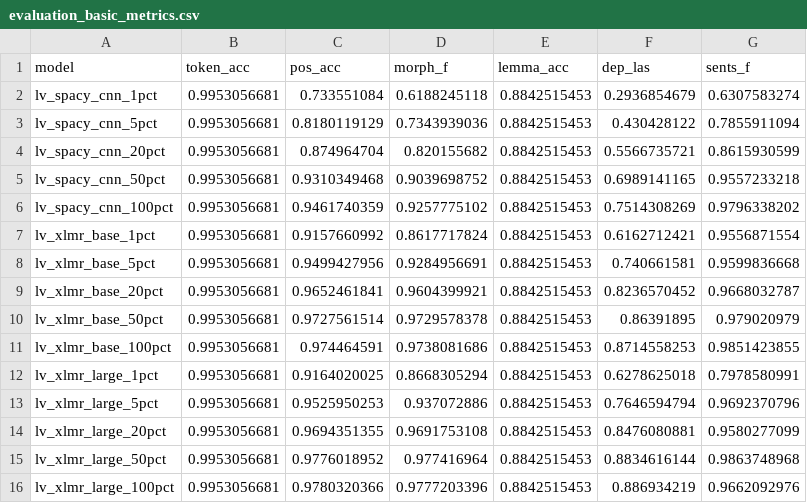
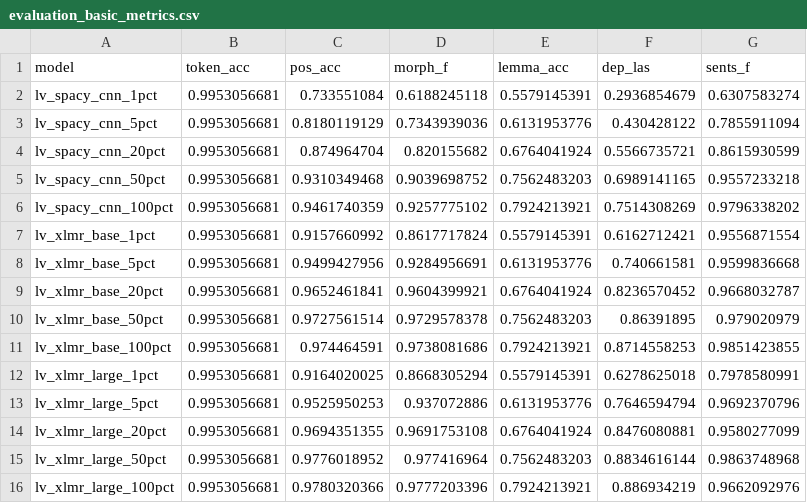
Before and after one commit to JesseLau24/Fengdi_Huang_Master_Thesis_Repo, a CSV file: Summary_CSVs/evaluation_basic_metrics.csv, drawn as a sheet.

```diff
--- a/Summary_CSVs/evaluation_basic_metrics.csv
+++ b/Summary_CSVs/evaluation_basic_metrics.csv
@@ -1,16 +1,16 @@
 model,token_acc,pos_acc,morph_f,lemma_acc,dep_las,sents_f
-lv_spacy_cnn_1pct,0.9953056681,0.733551084,0.6188245118,0.8842515453,0.2936854679,0.6307583274
-lv_spacy_cnn_5pct,0.9953056681,0.8180119129,0.7343939036,0.8842515453,0.430428122,0.7855911094
-lv_spacy_cnn_20pct,0.9953056681,0.874964704,0.820155682,0.8842515453,0.5566735721,0.8615930599
-lv_spacy_cnn_50pct,0.9953056681,0.9310349468,0.9039698752,0.8842515453,0.6989141165,0.9557233218
-lv_spacy_cnn_100pct,0.9953056681,0.9461740359,0.9257775102,0.8842515453,0.7514308269,0.9796338202
-lv_xlmr_base_1pct,0.9953056681,0.9157660992,0.8617717824,0.8842515453,0.6162712421,0.9556871554
-lv_xlmr_base_5pct,0.9953056681,0.9499427956,0.9284956691,0.8842515453,0.740661581,0.9599836668
-lv_xlmr_base_20pct,0.9953056681,0.9652461841,0.9604399921,0.8842515453,0.8236570452,0.9668032787
-lv_xlmr_base_50pct,0.9953056681,0.9727561514,0.9729578378,0.8842515453,0.86391895,0.979020979
-lv_xlmr_base_100pct,0.9953056681,0.974464591,0.9738081686,0.8842515453,0.8714558253,0.9851423855
-lv_xlmr_large_1pct,0.9953056681,0.9164020025,0.8668305294,0.8842515453,0.6278625018,0.7978580991
-lv_xlmr_large_5pct,0.9953056681,0.9525950253,0.937072886,0.8842515453,0.7646594794,0.9692370796
-lv_xlmr_large_20pct,0.9953056681,0.9694351355,0.9691753108,0.8842515453,0.8476080881,0.9580277099
-lv_xlmr_large_50pct,0.9953056681,0.9776018952,0.977416964,0.8842515453,0.8834616144,0.9863748968
-lv_xlmr_large_100pct,0.9953056681,0.9780320366,0.9777203396,0.8842515453,0.886934219,0.9662092976
+lv_spacy_cnn_1pct,0.9953056681,0.733551084,0.6188245118,0.5579145391,0.2936854679,0.6307583274
+lv_spacy_cnn_5pct,0.9953056681,0.8180119129,0.7343939036,0.6131953776,0.430428122,0.7855911094
+lv_spacy_cnn_20pct,0.9953056681,0.874964704,0.820155682,0.6764041924,0.5566735721,0.8615930599
+lv_spacy_cnn_50pct,0.9953056681,0.9310349468,0.9039698752,0.7562483203,0.6989141165,0.9557233218
+lv_spacy_cnn_100pct,0.9953056681,0.9461740359,0.9257775102,0.7924213921,0.7514308269,0.9796338202
+lv_xlmr_base_1pct,0.9953056681,0.9157660992,0.8617717824,0.5579145391,0.6162712421,0.9556871554
+lv_xlmr_base_5pct,0.9953056681,0.9499427956,0.9284956691,0.6131953776,0.740661581,0.9599836668
+lv_xlmr_base_20pct,0.9953056681,0.9652461841,0.9604399921,0.6764041924,0.8236570452,0.9668032787
+lv_xlmr_base_50pct,0.9953056681,0.9727561514,0.9729578378,0.7562483203,0.86391895,0.979020979
+lv_xlmr_base_100pct,0.9953056681,0.974464591,0.9738081686,0.7924213921,0.8714558253,0.9851423855
+lv_xlmr_large_1pct,0.9953056681,0.9164020025,0.8668305294,0.5579145391,0.6278625018,0.7978580991
+lv_xlmr_large_5pct,0.9953056681,0.9525950253,0.937072886,0.6131953776,0.7646594794,0.9692370796
+lv_xlmr_large_20pct,0.9953056681,0.9694351355,0.9691753108,0.6764041924,0.8476080881,0.9580277099
+lv_xlmr_large_50pct,0.9953056681,0.9776018952,0.977416964,0.7562483203,0.8834616144,0.9863748968
+lv_xlmr_large_100pct,0.9953056681,0.9780320366,0.9777203396,0.7924213921,0.886934219,0.9662092976
```
Also changed, not shown: Summary_CSVs/oov_iv_summary.csv, 46 other files.
